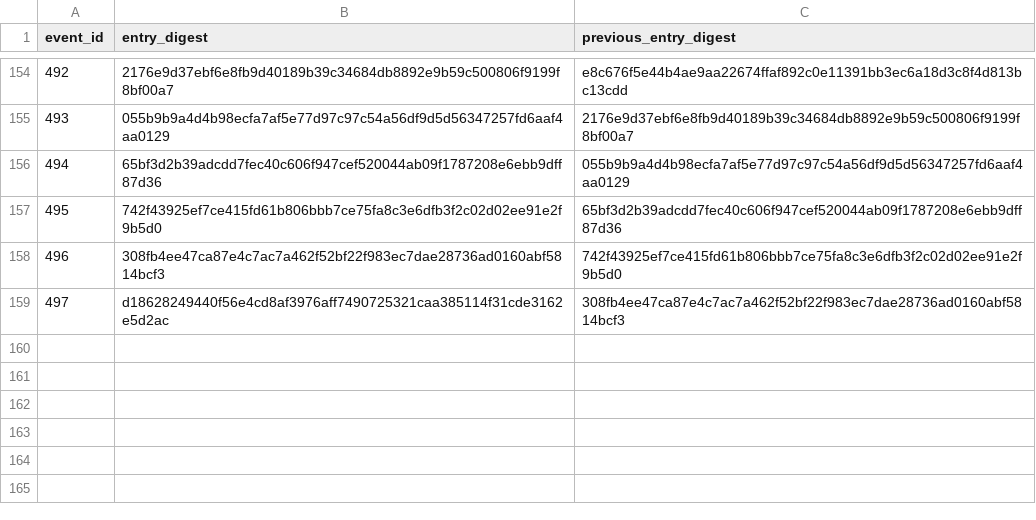
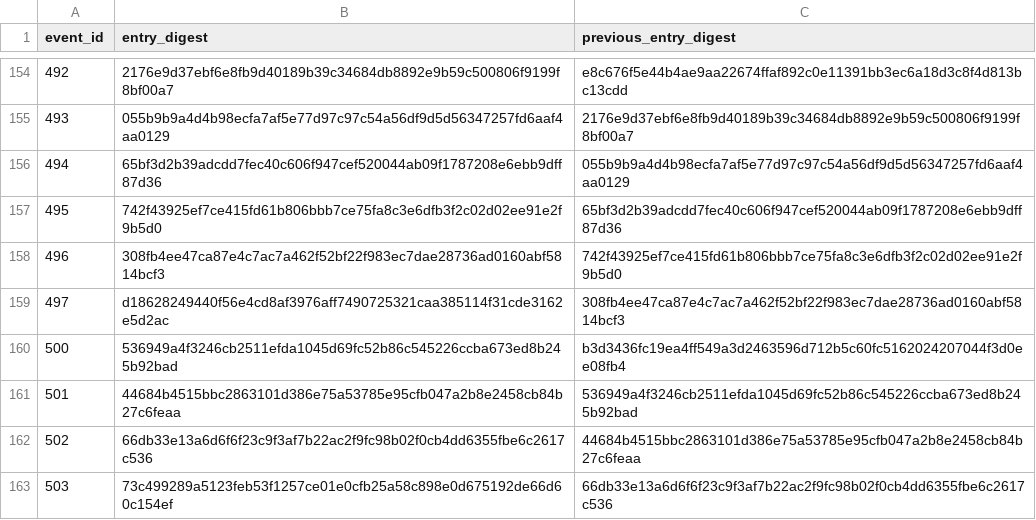
Before and after one commit to ARTIore/Artiore.github.io, a CSV file: public/investigations/digital-exposure/claims/chain.csv, drawn as a sheet; only a part is shown, gaps mark what is left out; the diff names each change by its address in the sheet, - before the commit and + after, or states it on an @@ line.

```diff
--- a/public/investigations/digital-exposure/claims/chain.csv
+++ b/public/investigations/digital-exposure/claims/chain.csv
+row 160: 500 | 536949a4f3246cb2511efda1045d69fc52b86c545226ccba673ed8b245b92bad | b3d3436fc19ea4ff549a3d2463596d712b5c60fc5162024207044f3d0ee08fb4
+row 161: 501 | 44684b4515bbc2863101d386e75a53785e95cfb047a2b8e2458cb84b27c6feaa | 536949a4f3246cb2511efda1045d69fc52b86c545226ccba673ed8b245b92bad
+row 162: 502 | 66db33e13a6d6f6f23c9f3af7b22ac2f9fc98b02f0cb4dd6355fbe6c2617c536 | 44684b4515bbc2863101d386e75a53785e95cfb047a2b8e2458cb84b27c6feaa
+row 163: 503 | 73c499289a5123feb53f1257ce01e0cfb25a58c898e0d675192de66d60c154ef | 66db33e13a6d6f6f23c9f3af7b22ac2f9fc98b02f0cb4dd6355fbe6c2617c536
```
Also changed, not shown: data/evidence/ledger/21_Derived_Current.csv, data/evidence/ledger/claim_event.csv, 8 other files.
